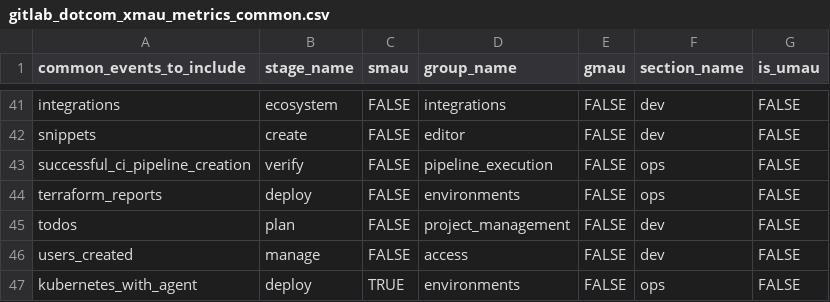
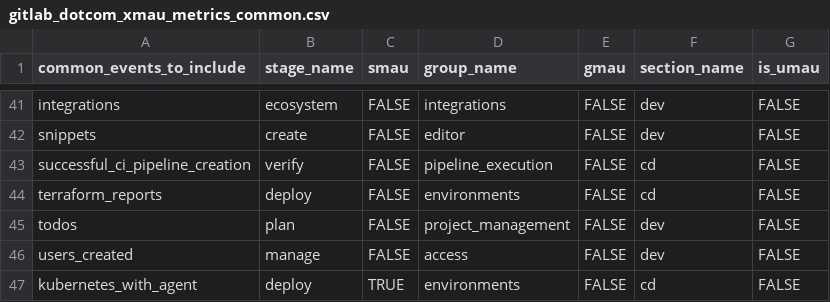
Before and after one commit to tnmy44/gitlab-analytics, a CSV file: transform/snowflake-dbt/data/gitlab_dotcom_xmau_metrics_common.csv, drawn as a sheet; only a part is shown, gaps mark what is left out; the diff covers the shown part only.

```diff
--- a/transform/snowflake-dbt/data/gitlab_dotcom_xmau_metrics_common.csv
+++ b/transform/snowflake-dbt/data/gitlab_dotcom_xmau_metrics_common.csv
@@ -42,6 +42,6 @@ integrations,ecosystem,FALSE,integrations,FALSE,dev,FALSE
 snippets,create,FALSE,editor,FALSE,dev,FALSE
-successful_ci_pipeline_creation,verify,FALSE,pipeline_execution,FALSE,ops,FALSE
-terraform_reports,deploy,FALSE,environments,FALSE,ops,FALSE
+successful_ci_pipeline_creation,verify,FALSE,pipeline_execution,FALSE,cd,FALSE
+terraform_reports,deploy,FALSE,environments,FALSE,cd,FALSE
 todos,plan,FALSE,project_management,FALSE,dev,FALSE
 users_created,manage,FALSE,access,FALSE,dev,FALSE
-kubernetes_with_agent,deploy,TRUE,environments,FALSE,ops,FALSE
+kubernetes_with_agent,deploy,TRUE,environments,FALSE,cd,FALSE
```
Also changed, not shown: 13 edited cells elsewhere in this file.
